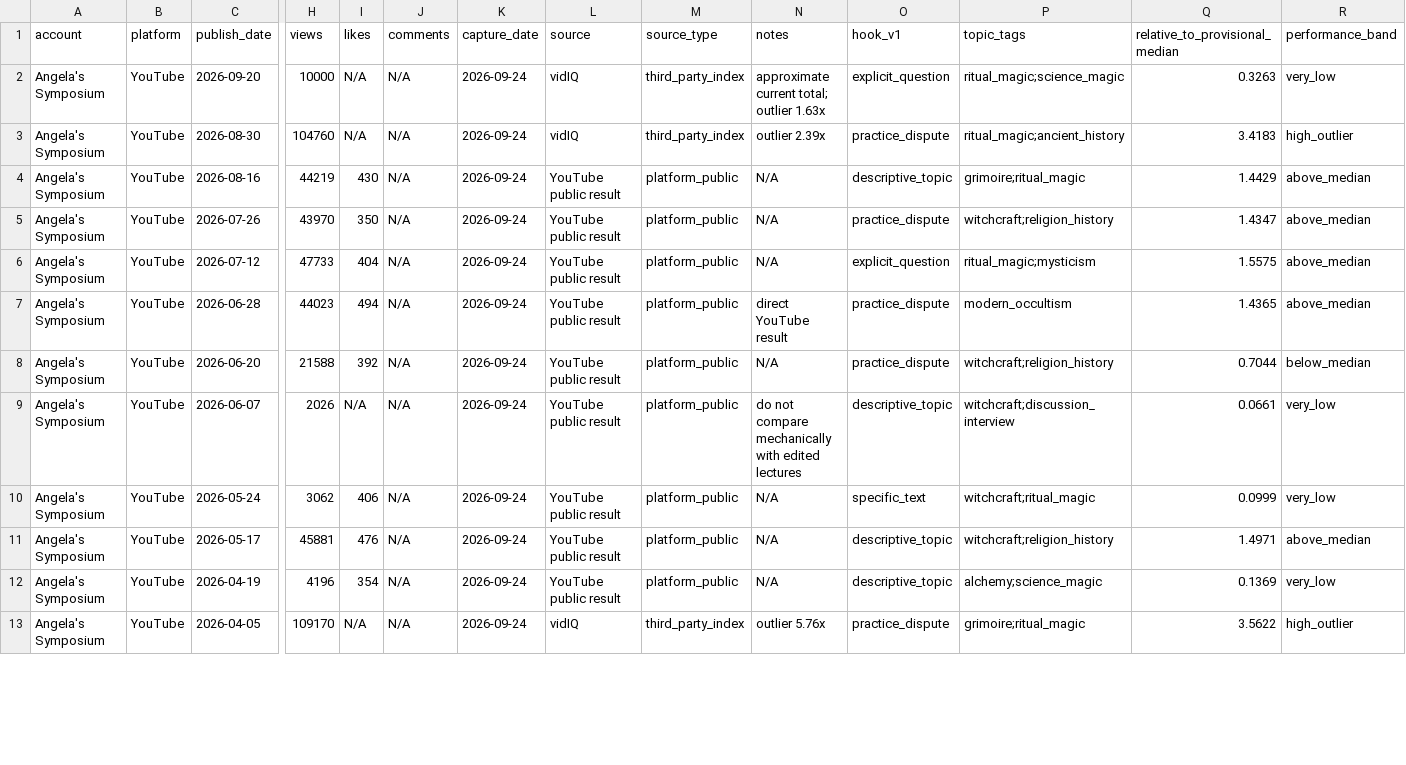
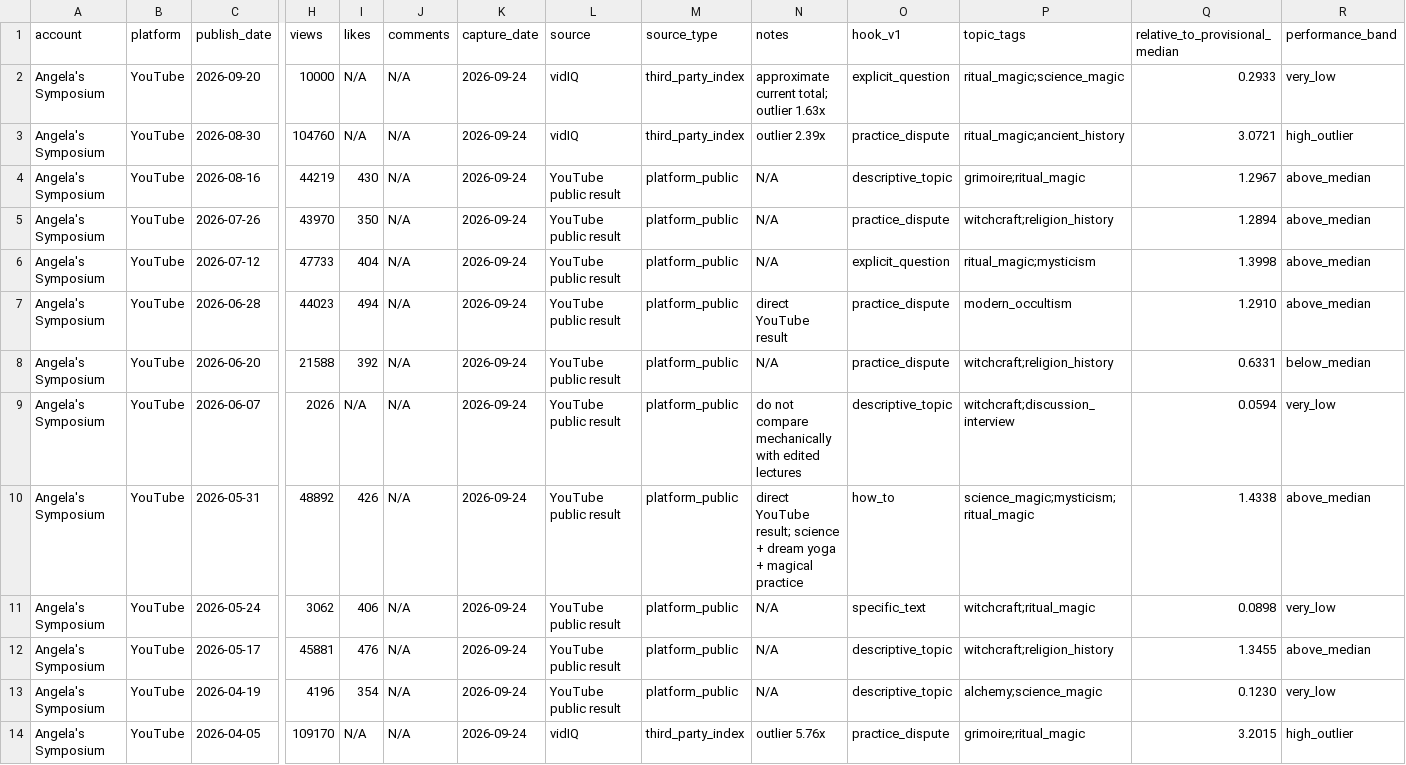
Before and after one commit to suxiaoyuan443-boop/suen-system, a CSV file: 08-动态运行/对标数据/AngelaPuca-已核行级样本.csv, drawn as a sheet; only a part is shown, gaps mark what is left out; addresses are those after the commit; rows hold the shown columns only; the diff covers the shown part only; the diff names each change by its address in the sheet, - before the commit and + after, or states it on an @@ line.

Commit message:
benchmark data: add two verified Angela YouTube rows and recalc 26-row bands

```diff
--- a/08-动态运行/对标数据/AngelaPuca-已核行级样本.csv
+++ b/08-动态运行/对标数据/AngelaPuca-已核行级样本.csv
-Q2 (relative_to_provisional_median): 0.3263
+Q2 (relative_to_provisional_median): 0.2933
-Q3 (relative_to_provisional_median): 3.4183
+Q3 (relative_to_provisional_median): 3.0721
-Q4 (relative_to_provisional_median): 1.4429
+Q4 (relative_to_provisional_median): 1.2967
-Q5 (relative_to_provisional_median): 1.4347
+Q5 (relative_to_provisional_median): 1.2894
-Q6 (relative_to_provisional_median): 1.5575
+Q6 (relative_to_provisional_median): 1.3998
-Q7 (relative_to_provisional_median): 1.4365
+Q7 (relative_to_provisional_median): 1.2910
-Q8 (relative_to_provisional_median): 0.7044
+Q8 (relative_to_provisional_median): 0.6331
-Q9 (relative_to_provisional_median): 0.0661
+Q9 (relative_to_provisional_median): 0.0594
+row 10: Angela's Symposium | YouTube | 2026-05-31 | 48892 | 426 | N/A | 2026-09-24 | YouTube public result | platform_public | direct YouTube result; science + dream yoga + magical practice | how_to | science_magic;mysticism;ritual_magic | 1.4338 | above_median
-Q11 (relative_to_provisional_median): 0.0999
+Q11 (relative_to_provisional_median): 0.0898
-Q12 (relative_to_provisional_median): 1.4971
+Q12 (relative_to_provisional_median): 1.3455
-Q13 (relative_to_provisional_median): 0.1369
+Q13 (relative_to_provisional_median): 0.1230
-Q14 (relative_to_provisional_median): 3.5622
+Q14 (relative_to_provisional_median): 3.2015
```
Also changed, not shown: 1 added row and 13 edited cells elsewhere in this file.
